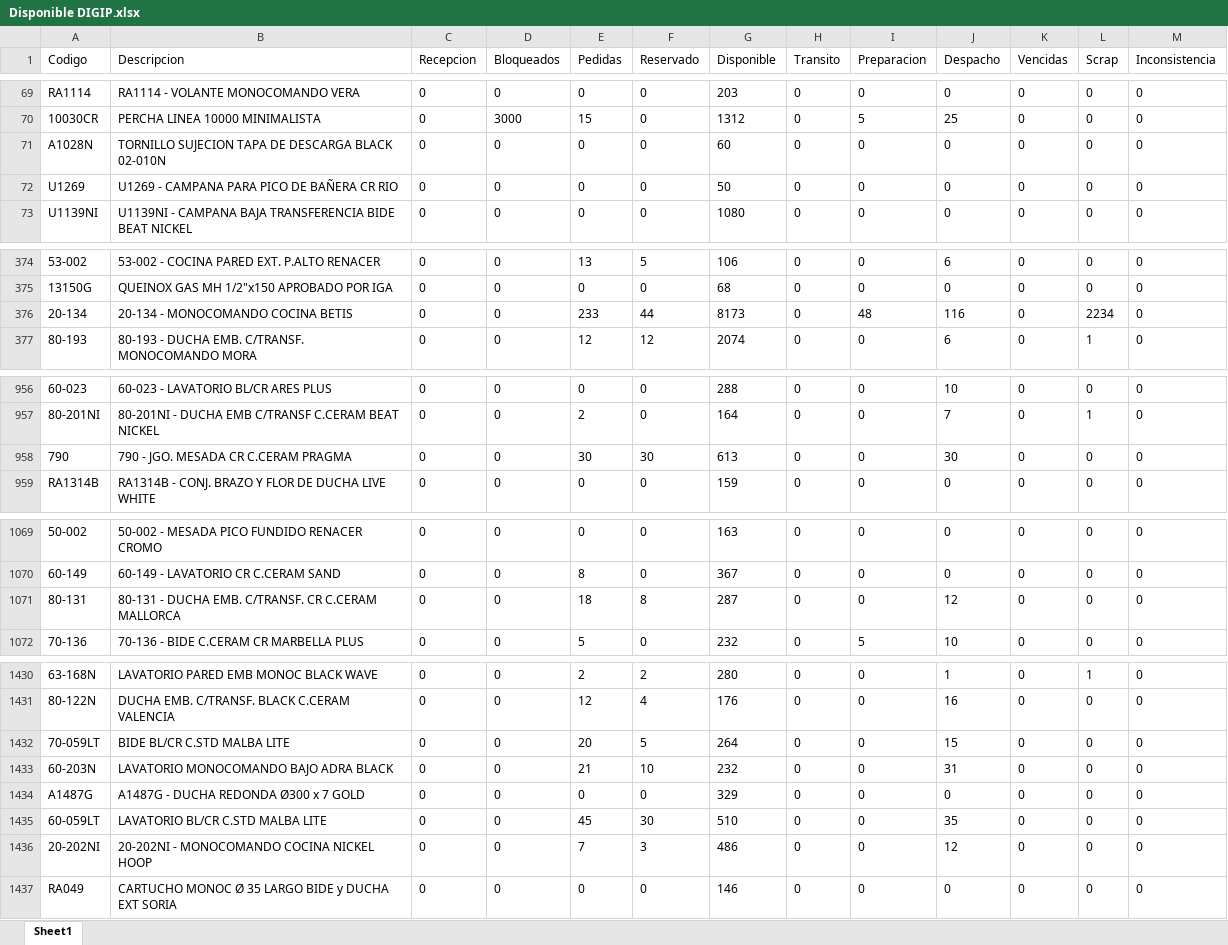
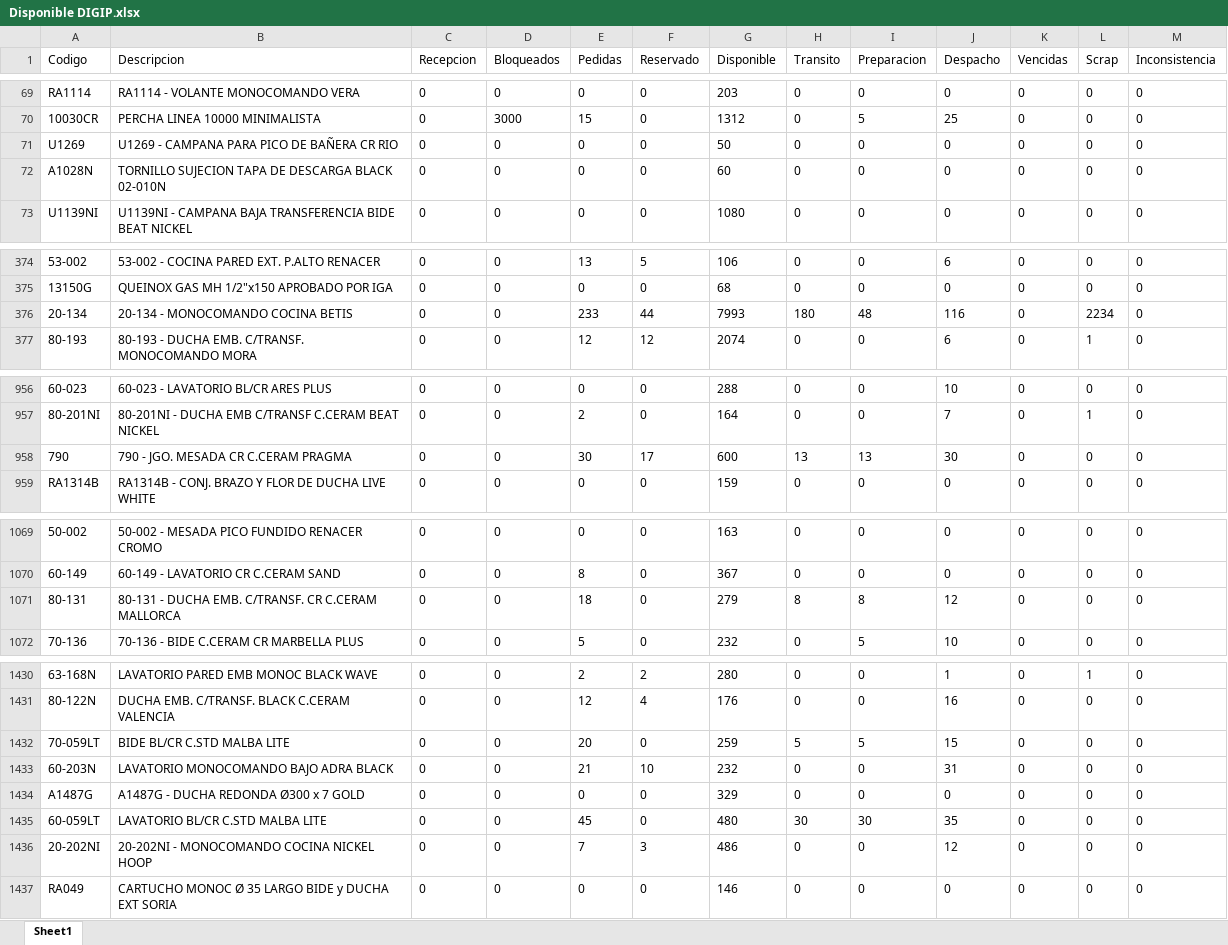
Before and after one commit to IvanGoyena/Logistica-Peirano, an Excel workbook: Data_WMS/Disponible DIGIP.xlsx, sheet Sheet1, drawn as a sheet; only a part is shown, gaps mark what is left out; values as stored, in another font and other column widths than the file's, no borders; the diff covers the shown part only; the diff names each change by its address in the sheet, - before the commit and + after, or states it on an @@ line.

Commit message:
Actualización automática WMS - Disponible DIGIP - 27/08/2026 12:08:19

```diff
--- a/Data_WMS/Disponible DIGIP.xlsx (sheet Sheet1)
+++ b/Data_WMS/Disponible DIGIP.xlsx (sheet Sheet1)
@@ row 72 moved to row 71: U1269 @@
-G376 (Disponible): 8173
+G376 (Disponible): 7993
-H376 (Transito): 0
+H376 (Transito): 180
-F958 (Reservado): 30
+F958 (Reservado): 17
-G958 (Disponible): 613
+G958 (Disponible): 600
-H958 (Transito): 0
+H958 (Transito): 13
-I958 (Preparacion): 0
+I958 (Preparacion): 13
-F1071 (Reservado): 8
+F1071 (Reservado): 0
-G1071 (Disponible): 287
+G1071 (Disponible): 279
-H1071 (Transito): 0
+H1071 (Transito): 8
-I1071 (Preparacion): 0
+I1071 (Preparacion): 8
-F1432 (Reservado): 5
+F1432 (Reservado): 0
-G1432 (Disponible): 264
+G1432 (Disponible): 259
-H1432 (Transito): 0
+H1432 (Transito): 5
-I1432 (Preparacion): 0
+I1432 (Preparacion): 5
-F1435 (Reservado): 30
+F1435 (Reservado): 0
-G1435 (Disponible): 510
+G1435 (Disponible): 480
-H1435 (Transito): 0
+H1435 (Transito): 30
-I1435 (Preparacion): 0
+I1435 (Preparacion): 30
```
Also changed, not shown: 2 moved rows elsewhere in this sheet.
